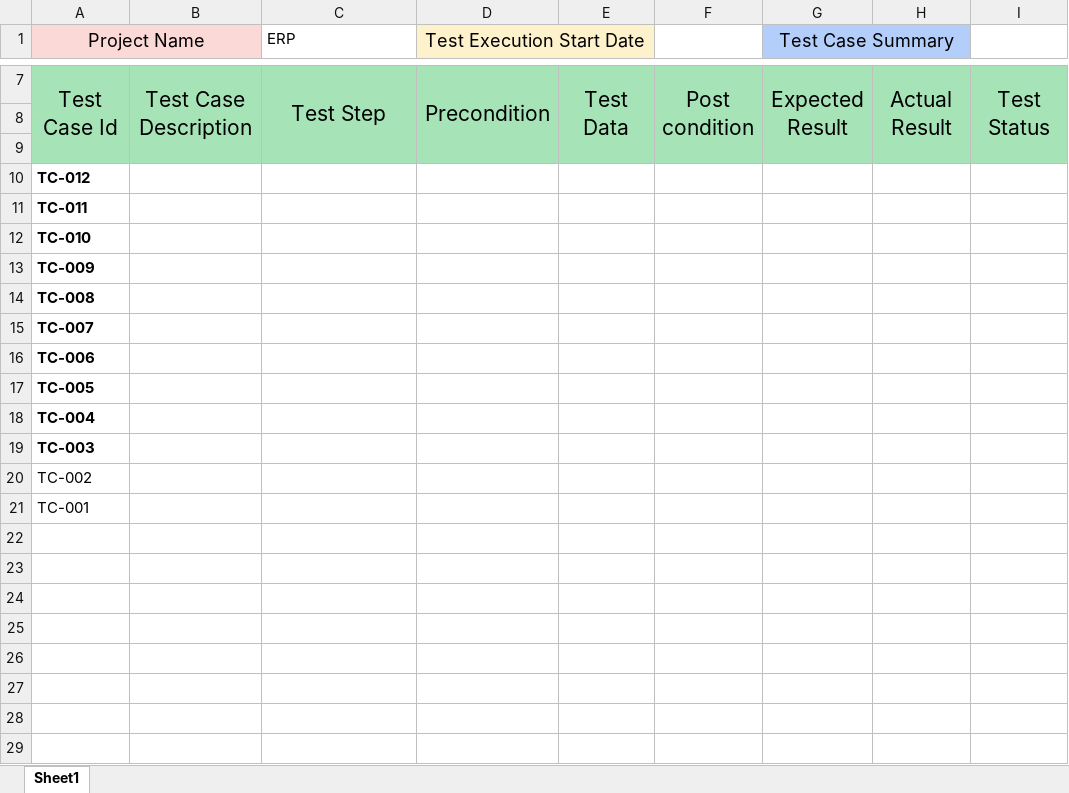
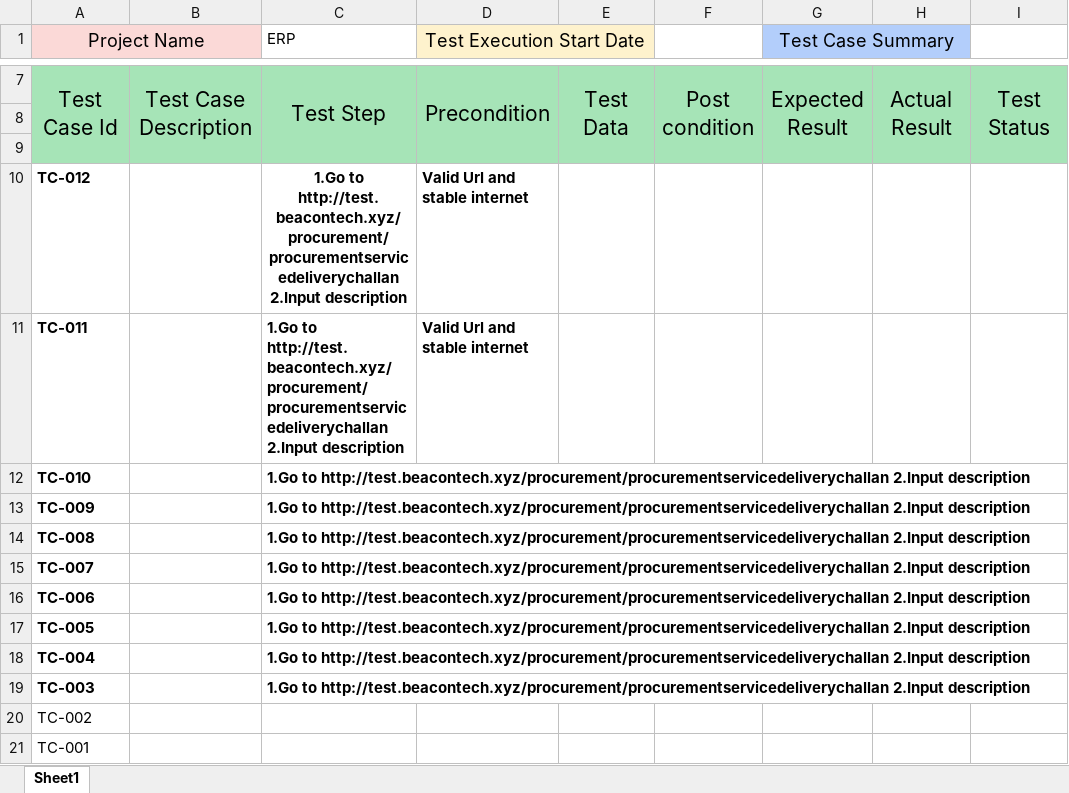
Before and after one commit to ouks-bd/Beacon-ERP-Test-case, an Excel workbook: bill of materials.xlsx, sheet Sheet1, drawn as a sheet; only a part is shown, gaps mark what is left out; values as stored, in another font and other column widths than the file's, no borders; the diff names each change by its address in the sheet, - before the commit and + after, or states it on an @@ line.

Commit message:
precondition

```diff
--- a/bill of materials.xlsx (sheet Sheet1)
+++ b/bill of materials.xlsx (sheet Sheet1)
-C10:C19 (ERP): (empty)
+C10:C19 (ERP): 1.Go to http://test.beacontech.xyz/procurement/procurementservicedeliverychallan 2.Input description
-D10:D11 (Test Execution Start Date): (empty)
+D10:D11 (Test Execution Start Date): Valid Url and stable internet
```
